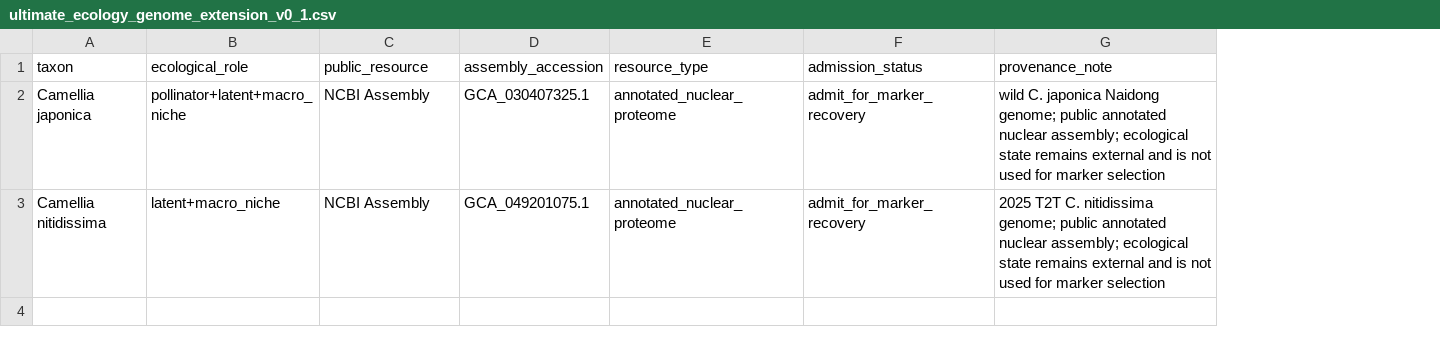
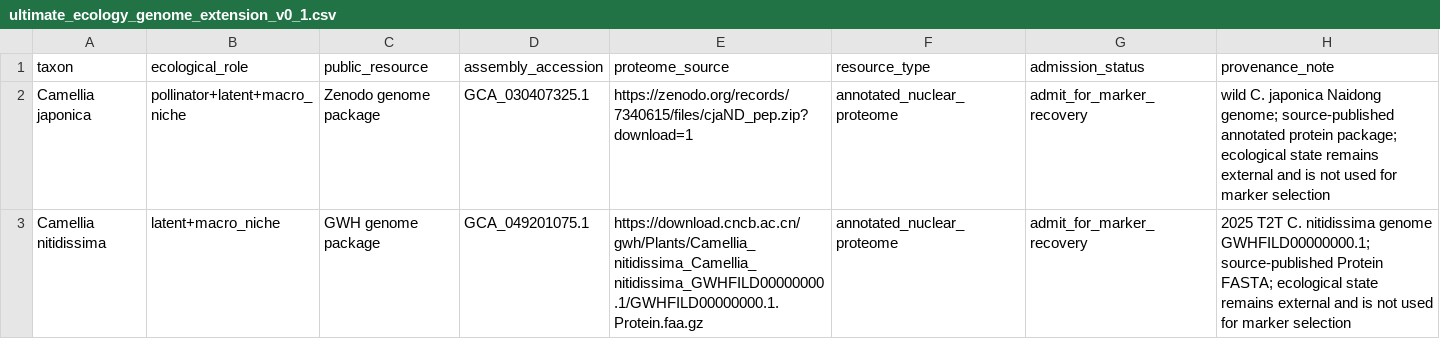
Before and after one commit to zuizui0223/chun, a CSV file: data/ultimate_ecology_genome_extension_v0_1.csv, drawn as a sheet; addresses are those after the commit; the diff names each change by its address in the sheet, - before the commit and + after, or states it on an @@ line.

Commit message:
Use source-published ecological anchor proteomes

```diff
--- a/data/ultimate_ecology_genome_extension_v0_1.csv
+++ b/data/ultimate_ecology_genome_extension_v0_1.csv
+column E (proteome_source), rows 2-3: https://zenodo.org/records/7340615/files/cjaND_pep.zip?download=1 | https://download.cncb.ac.cn/gwh/Plants/Camellia_nitidissima_Camellia_nitidissima_GWHFILD00000000.1/GWHFILD00000000.1.Protein.faa.gz
-C2 (public_resource): NCBI Assembly
+C2 (public_resource): Zenodo genome package
-H2 (provenance_note): …Naidong genome; public annotated nuclear assembly; ecological state…
+H2 (provenance_note): …Naidong genome; source-published annotated protein package; ecological state…
-C3 (public_resource): NCBI Assembly
+C3 (public_resource): GWH genome package
-H3 (provenance_note): …C. nitidissima genome; public annotated nuclear assembly; ecological state…
+H3 (provenance_note): …C. nitidissima genome GWHFILD00000000.1; source-published Protein FASTA; ecological state…
```
